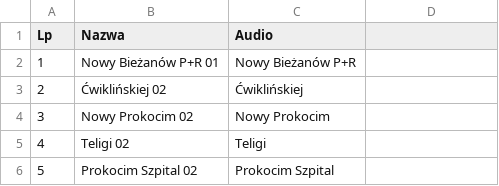
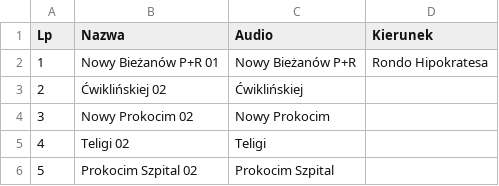
Before and after one commit to RozneOdslonyKMK/Krakow-SIP-SYSTEM, a CSV file: routes/mpk/tramwaj/9/Rondo Hipokratesa.csv, drawn as a sheet; only a part is shown; the diff names each change by its address in the sheet, - before the commit and + after, or states it on an @@ line.

Commit message:
9 Rondo Hipokratesa

```diff
--- a/routes/mpk/tramwaj/9/Rondo Hipokratesa.csv
+++ b/routes/mpk/tramwaj/9/Rondo Hipokratesa.csv
-D1: (empty)
+D1: Kierunek
-D2 (Kierunek): (empty)
+D2 (Kierunek): Rondo Hipokratesa
```
